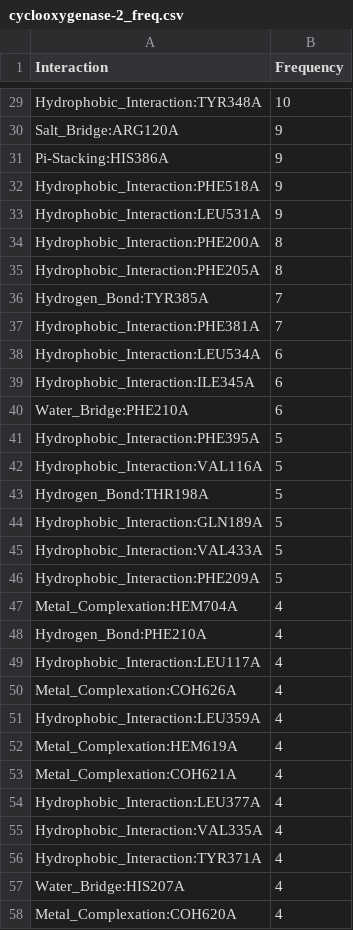
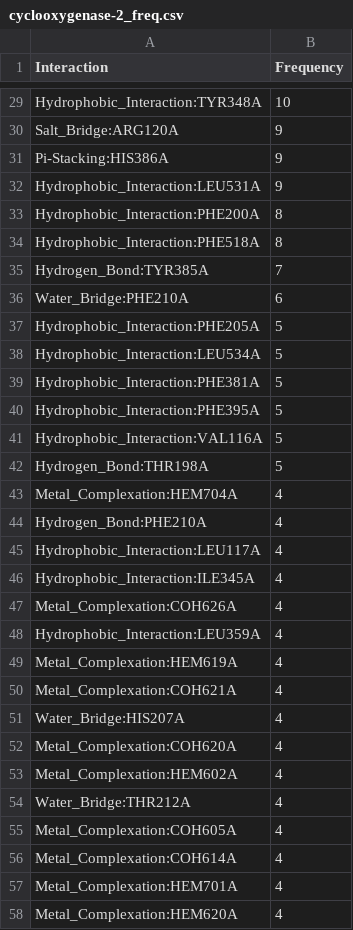
Before and after one commit to michabirklbauer/protein_docking, a CSV file: data/cyclooxygenase-2/results/cyclooxygenase-2_freq.csv, drawn as a sheet; only a part is shown, gaps mark what is left out; the shorter side is filled out with more unchanged rows; the diff covers the shown part only.

```diff
--- a/data/cyclooxygenase-2/results/cyclooxygenase-2_freq.csv
+++ b/data/cyclooxygenase-2/results/cyclooxygenase-2_freq.csv
@@ -31,11 +31,10 @@ Salt_Bridge:ARG120A;9
 Pi-Stacking:HIS386A;9
-Hydrophobic_Interaction:PHE518A;9
 Hydrophobic_Interaction:LEU531A;9
 Hydrophobic_Interaction:PHE200A;8
-Hydrophobic_Interaction:PHE205A;8
+Hydrophobic_Interaction:PHE518A;8
 Hydrogen_Bond:TYR385A;7
-Hydrophobic_Interaction:PHE381A;7
-Hydrophobic_Interaction:LEU534A;6
-Hydrophobic_Interaction:ILE345A;6
 Water_Bridge:PHE210A;6
+Hydrophobic_Interaction:PHE205A;5
+Hydrophobic_Interaction:LEU534A;5
+Hydrophobic_Interaction:PHE381A;5
 Hydrophobic_Interaction:PHE395A;5
@@ -43,5 +42,2 @@ Hydrophobic_Interaction:VAL116A;5
 Hydrogen_Bond:THR198A;5
-Hydrophobic_Interaction:GLN189A;5
-Hydrophobic_Interaction:VAL433A;5
-Hydrophobic_Interaction:PHE209A;5
 Metal_Complexation:HEM704A;4
@@ -49,2 +45,3 @@ Hydrogen_Bond:PHE210A;4
 Hydrophobic_Interaction:LEU117A;4
+Hydrophobic_Interaction:ILE345A;4
 Metal_Complexation:COH626A;4
@@ -53,5 +50,2 @@ Metal_Complexation:HEM619A;4
 Metal_Complexation:COH621A;4
-Hydrophobic_Interaction:LEU377A;4
-Hydrophobic_Interaction:VAL335A;4
-Hydrophobic_Interaction:TYR371A;4
 Water_Bridge:HIS207A;4
```
Also changed, not shown: 20 added rows, 14 removed rows, 17 moved rows and 5 edited cells elsewhere in this file, data/cyclooxygenase-2/results_human/cyclooxygenase-2_human_freq.csv, 21 other files.
